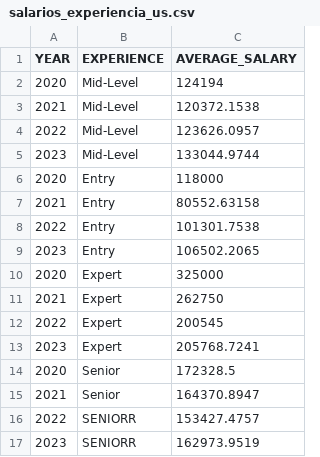
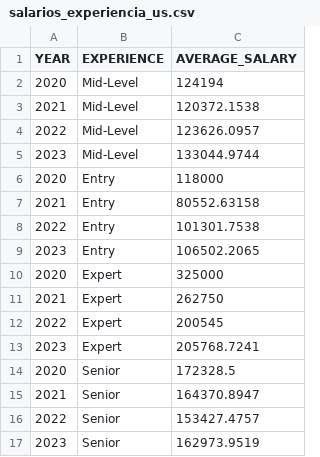
Before and after one commit to mgiljimenez/public-csv-test, a CSV file: salarios_experiencia_us.csv, drawn as a sheet.

Commit message:
Update salarios_experiencia_us.csv

```diff
--- a/salarios_experiencia_us.csv
+++ b/salarios_experiencia_us.csv
@@ -15,3 +15,3 @@
 2021;Senior;164370.8947
-2022;SENIORR;153427.4757
-2023;SENIORR;162973.9519
+2022;Senior;153427.4757
+2023;Senior;162973.9519
```
